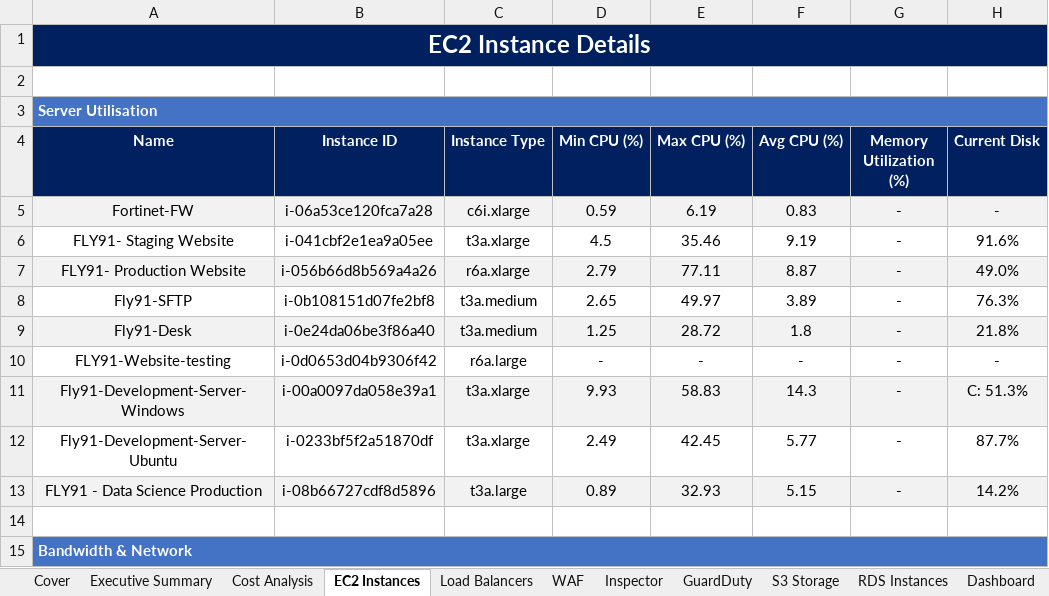
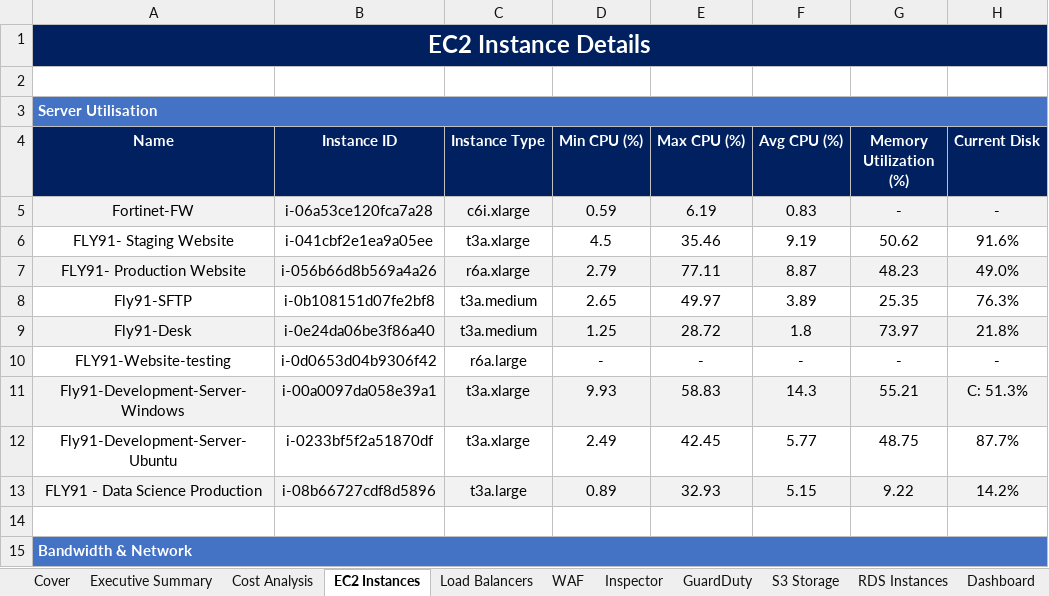
Before and after one commit to ajeetbr21/-fly91-Weekly-Status-Report-, an Excel workbook: demo/Fly91_Weekly_AWS_BAU_Report_14-20_Sep_2026.xlsx, sheet EC2 Instances, drawn as a sheet; only a part is shown; values as stored, in another font and other column widths than the file's, no borders; conditional formats not drawn; the diff names each change by its address in the sheet, - before the commit and + after, or states it on an @@ line.

Commit message:
fix: populate Excel EC2 Memory Utilization column from memory_avg_display
The EC2 sheet read memory via inst.get('memory_max'), but mock/reference
data now supplies memory_avg_display, leaving the Memory Utilization column
blank. Add ReportStyles.memory_cell (mirrors the Word report helper:
prefer memory_avg_display, fall back to numeric memory_avg/memory_max) and
use it in ec2_sheet so Excel matches the Word report. Numeric values stay
floats so conditional formatting still applies; '-' rows stay '-'.
Regenerate demo docx/xlsx (14-20 Sep 2026, mock).

```diff
--- a/demo/Fly91_Weekly_AWS_BAU_Report_14-20_Sep_2026.xlsx (sheet EC2 Instances)
+++ b/demo/Fly91_Weekly_AWS_BAU_Report_14-20_Sep_2026.xlsx (sheet EC2 Instances)
-G6 (Memory Utilization (%)): -
+G6 (Memory Utilization (%)): 50.62
-G7 (Memory Utilization (%)): -
+G7 (Memory Utilization (%)): 48.23
-G8 (Memory Utilization (%)): -
+G8 (Memory Utilization (%)): 25.35
-G9 (Memory Utilization (%)): -
+G9 (Memory Utilization (%)): 73.97
-G11 (Memory Utilization (%)): -
+G11 (Memory Utilization (%)): 55.21
-G12 (Memory Utilization (%)): -
+G12 (Memory Utilization (%)): 48.75
-G13 (Memory Utilization (%)): -
+G13 (Memory Utilization (%)): 9.22
```
Also changed, not shown: sheet Cover, 3 other files.
